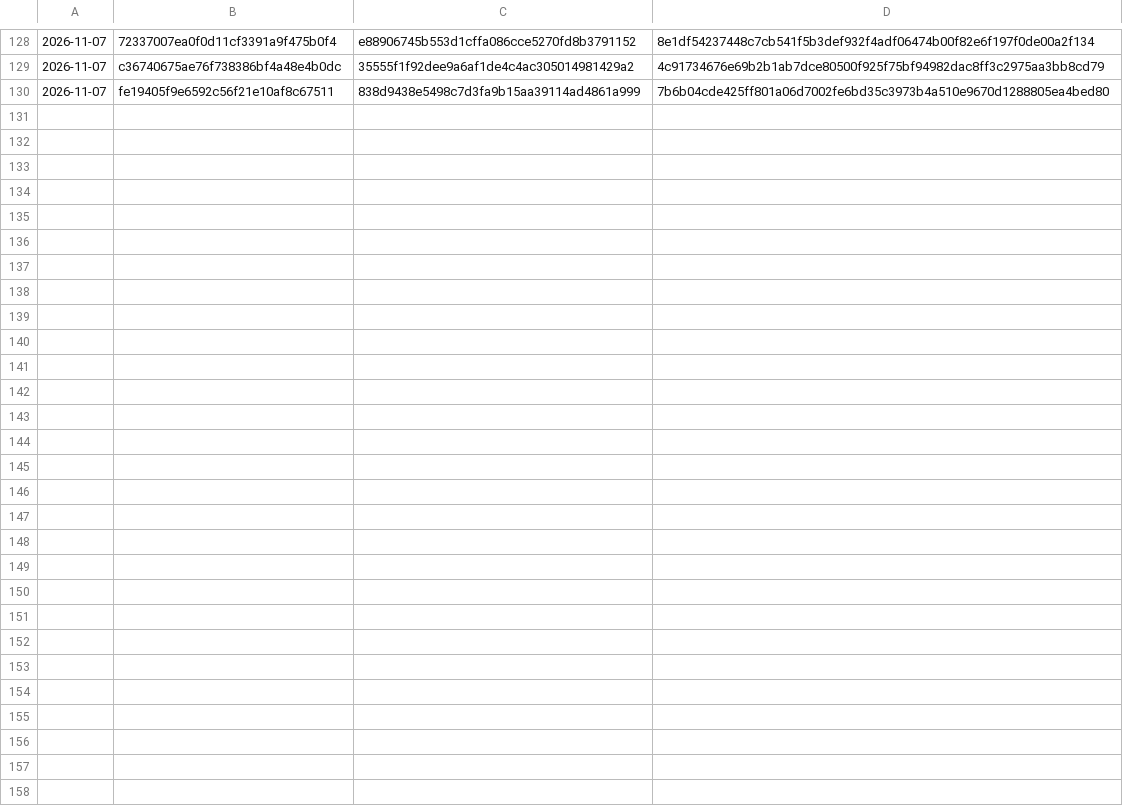
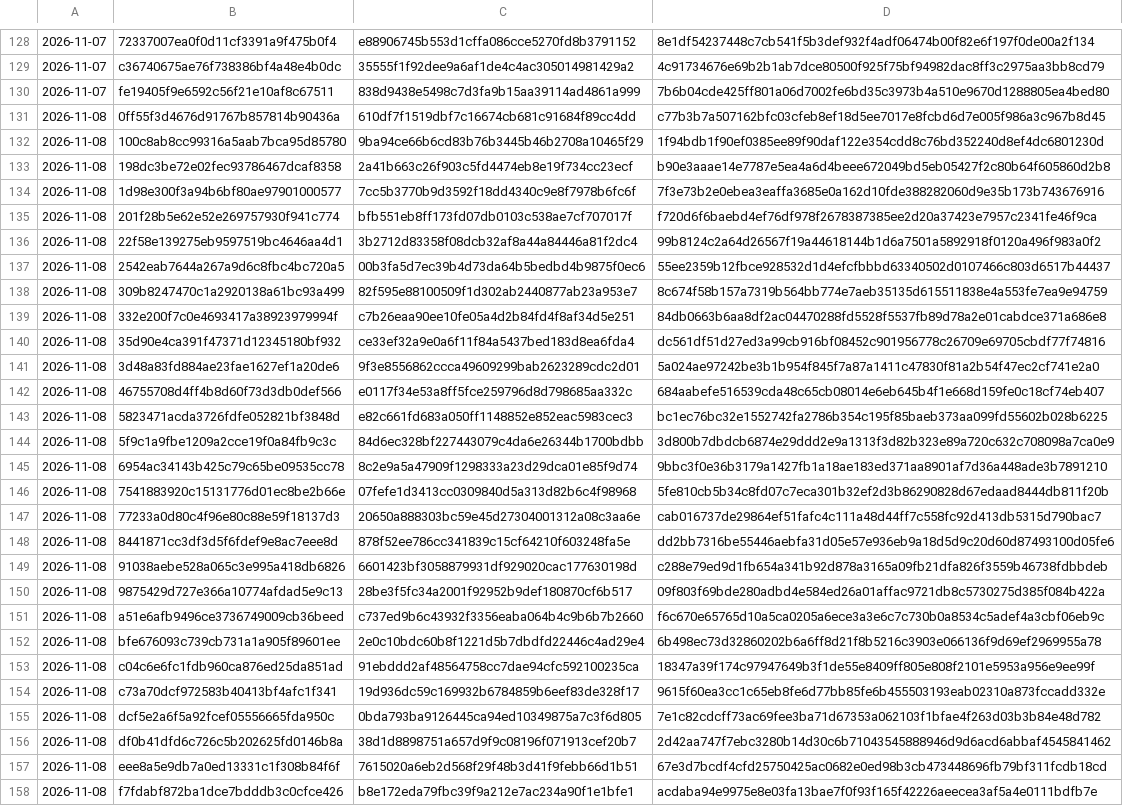
Before and after one commit to Jdont9/HypatiaDatabases, a CSV file: cache/malshare.csv, drawn as a sheet; only a part is shown, gaps mark what is left out.

```diff
--- a/cache/malshare.csv
+++ b/cache/malshare.csv
@@ -130 +130,29 @@
 2026-11-07,fe19405f9e6592c56f21e10af8c67511,838d9438e5498c7d3fa9b15aa39114ad4861a999,7b6b04cde425ff801a06d7002fe6bd35c3973b4a510e9670d1288805ea4bed80
+2026-11-08,0ff55f3d4676d91767b857814b90436a,610df7f1519dbf7c16674cb681c91684f89cc4dd,c77b3b7a507162bfc03cfeb8ef18d5ee7017e8fcbd6d7e005f986a3c967b8d45
+2026-11-08,100c8ab8cc99316a5aab7bca95d85780,9ba94ce66b6cd83b76b3445b46b2708a10465f29,1f94bdb1f90ef0385ee89f90daf122e354cdd8c76bd352240d8ef4dc6801230d
+2026-11-08,198dc3be72e02fec93786467dcaf8358,2a41b663c26f903c5fd4474eb8e19f734cc23ecf,b90e3aaae14e7787e5ea4a6d4beee672049bd5eb05427f2c80b64f605860d2b8
+2026-11-08,1d98e300f3a94b6bf80ae97901000577,7cc5b3770b9d3592f18dd4340c9e8f7978b6fc6f,7f3e73b2e0ebea3eaffa3685e0a162d10fde388282060d9e35b173b743676916
+2026-11-08,201f28b5e62e52e269757930f941c774,bfb551eb8ff173fd07db0103c538ae7cf707017f,f720d6f6baebd4ef76df978f2678387385ee2d20a37423e7957c2341fe46f9ca
+2026-11-08,22f58e139275eb9597519bc4646aa4d1,3b2712d83358f08dcb32af8a44a84446a81f2dc4,99b8124c2a64d26567f19a44618144b1d6a7501a5892918f0120a496f983a0f2
+2026-11-08,2542eab7644a267a9d6c8fbc4bc720a5,00b3fa5d7ec39b4d73da64b5bedbd4b9875f0ec6,55ee2359b12fbce928532d1d4efcfbbbd63340502d0107466c803d6517b44437
+2026-11-08,309b8247470c1a2920138a61bc93a499,82f595e88100509f1d302ab2440877ab23a953e7,8c674f58b157a7319b564bb774e7aeb35135d615511838e4a553fe7ea9e94759
+2026-11-08,332e200f7c0e4693417a38923979994f,c7b26eaa90ee10fe05a4d2b84fd4f8af34d5e251,84db0663b6aa8df2ac04470288fd5528f5537fb89d78a2e01cabdce371a686e8
+2026-11-08,35d90e4ca391f47371d12345180bf932,ce33ef32a9e0a6f11f84a5437bed183d8ea6fda4,dc561df51d27ed3a99cb916bf08452c901956778c26709e69705cbdf77f74816
+2026-11-08,3d48a83fd884ae23fae1627ef1a20de6,9f3e8556862ccca49609299bab2623289cdc2d01,5a024ae97242be3b1b954f845f7a87a1411c47830f81a2b54f47ec2cf741e2a0
+2026-11-08,46755708d4ff4b8d60f73d3db0def566,e0117f34e53a8ff5fce259796d8d798685aa332c,684aabefe516539cda48c65cb08014e6eb645b4f1e668d159fe0c18cf74eb407
+2026-11-08,5823471acda3726fdfe052821bf3848d,e82c661fd683a050ff1148852e852eac5983cec3,bc1ec76bc32e1552742fa2786b354c195f85baeb373aa099fd55602b028b6225
+2026-11-08,5f9c1a9fbe1209a2cce19f0a84fb9c3c,84d6ec328bf227443079c4da6e26344b1700bdbb,3d800b7dbdcb6874e29ddd2e9a1313f3d82b323e89a720c632c708098a7ca0e9
+2026-11-08,6954ac34143b425c79c65be09535cc78,8c2e9a5a47909f1298333a23d29dca01e85f9d74,9bbc3f0e36b3179a1427fb1a18ae183ed371aa8901af7d36a448ade3b7891210
+2026-11-08,7541883920c15131776d01ec8be2b66e,07fefe1d3413cc0309840d5a313d82b6c4f98968,5fe810cb5b34c8fd07c7eca301b32ef2d3b86290828d67edaad8444db811f20b
+2026-11-08,77233a0d80c4f96e80c88e59f18137d3,20650a888303bc59e45d27304001312a08c3aa6e,cab016737de29864ef51fafc4c111a48d44ff7c558fc92d413db5315d790bac7
+2026-11-08,8441871cc3df3d5f6fdef9e8ac7eee8d,878f52ee786cc341839c15cf64210f603248fa5e,dd2bb7316be55446aebfa31d05e57e936eb9a18d5d9c20d60d87493100d05fe6
+2026-11-08,91038aebe528a065c3e995a418db6826,6601423bf3058879931df929020cac177630198d,c288e79ed9d1fb654a341b92d878a3165a09fb21dfa826f3559b46738fdbbdeb
+2026-11-08,9875429d727e366a10774afdad5e9c13,28be3f5fc34a2001f92952b9def180870cf6b517,09f803f69bde280adbd4e584ed26a01affac9721db8c5730275d385f084b422a
+2026-11-08,a51e6afb9496ce3736749009cb36beed,c737ed9b6c43932f3356eaba064b4c9b6b7b2660,f6c670e65765d10a5ca0205a6ece3a3e6c7c730b0a8534c5adef4a3cbf06eb9c
+2026-11-08,bfe676093c739cb731a1a905f89601ee,2e0c10bdc60b8f1221d5b7dbdfd22446c4ad29e4,6b498ec73d32860202b6a6ff8d21f8b5216c3903e066136f9d69ef2969955a78
+2026-11-08,c04c6e6fc1fdb960ca876ed25da851ad,91ebddd2af48564758cc7dae94cfc592100235ca,18347a39f174c97947649b3f1de55e8409ff805e808f2101e5953a956e9ee99f
+2026-11-08,c73a70dcf972583b40413bf4afc1f341,19d936dc59c169932b6784859b6eef83de328f17,9615f60ea3cc1c65eb8fe6d77bb85fe6b455503193eab02310a873fccadd332e
+2026-11-08,dcf5e2a6f5a92fcef05556665fda950c,0bda793ba9126445ca94ed10349875a7c3f6d805,7e1c82cdcff73ac69fee3ba71d67353a062103f1bfae4f263d03b3b84e48d782
+2026-11-08,df0b41dfd6c726c5b202625fd0146b8a,38d1d8898751a657d9f9c08196f071913cef20b7,2d42aa747f7ebc3280b14d30c6b71043545888946d9d6acd6abbaf4545841462
+2026-11-08,eee8a5e9db7a0ed13331c1f308b84f6f,7615020a6eb2d568f29f48b3d41f9febb66d1b51,67e3d7bcdf4cfd25750425ac0682e0ed98b3cb473448696fb79bf311fcdb18cd
+2026-11-08,f7fdabf872ba1dce7bdddb3c0cfce426,b8e172eda79fbc39f9a212e7ac234a90f1e1bfe1,acdaba94e9975e8e03fa13bae7f0f93f165f42226aeecea3af5a4e0111bdfb7e
```
